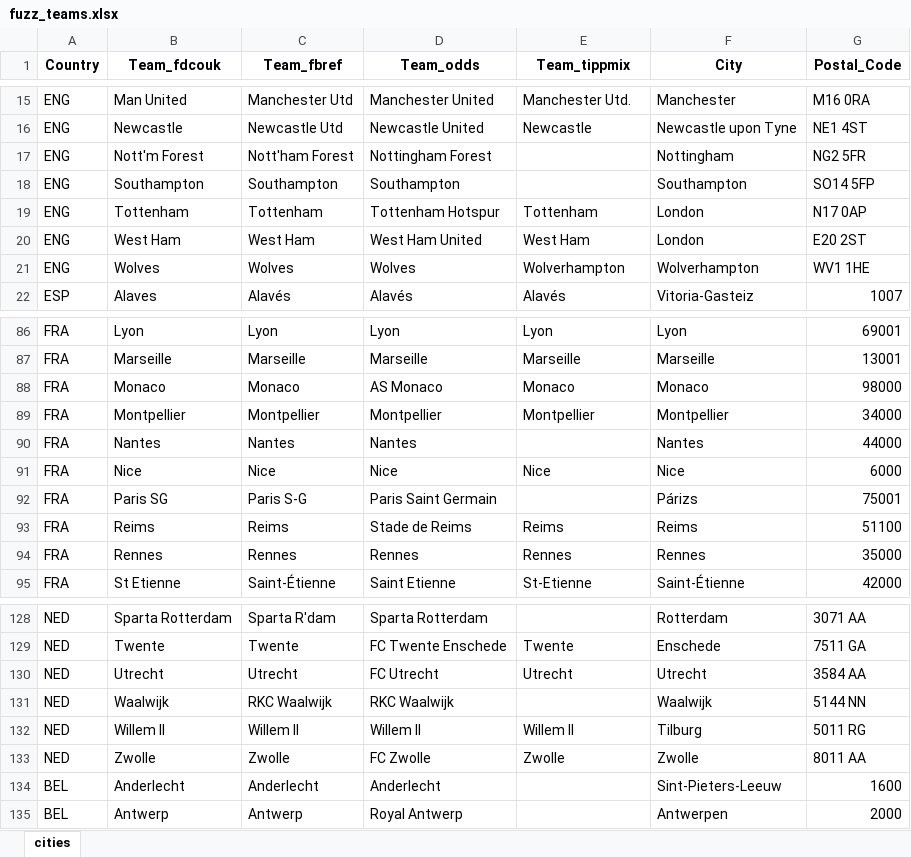
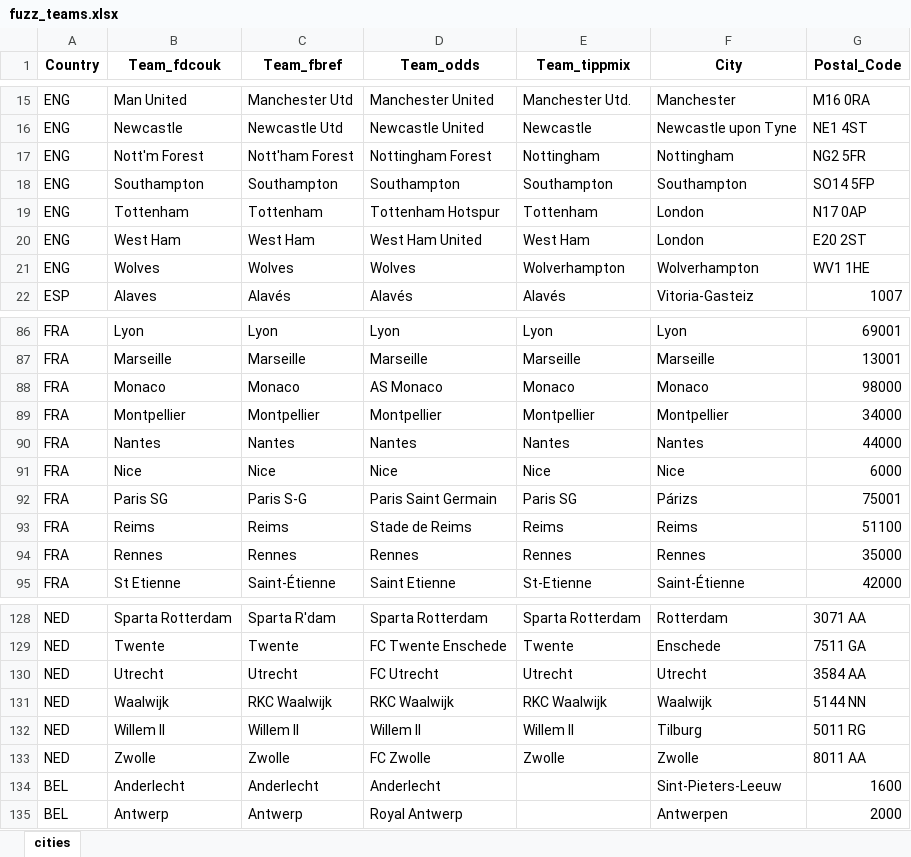
Before and after one commit to Admex666/TSDP, an Excel workbook: ML_PL_new/fuzz_teams.xlsx, sheet cities, drawn as a sheet; only a part is shown, gaps mark what is left out; values as stored, in another font and other column widths than the file's, no borders; the diff covers the shown part only; the diff names each change by its address in the sheet, - before the commit and + after, or states it on an @@ line.

```diff
--- a/ML_PL_new/fuzz_teams.xlsx (sheet cities)
+++ b/ML_PL_new/fuzz_teams.xlsx (sheet cities)
-E17 (Team_tippmix): (empty)
+E17 (Team_tippmix): Nottingham
-E18 (Team_tippmix): (empty)
+E18 (Team_tippmix): Southampton
-E90 (Team_tippmix): (empty)
+E90 (Team_tippmix): Nantes
-E92 (Team_tippmix): (empty)
+E92 (Team_tippmix): Paris SG
-E128 (Team_tippmix): (empty)
+E128 (Team_tippmix): Sparta Rotterdam
-E131 (Team_tippmix): (empty)
+E131 (Team_tippmix): RKC Waalwijk
```
Also changed, not shown: 18 edited cells elsewhere in this sheet, ML_PL_new/actual_tx.xlsx, fbref/long_short_OP.xlsx, 5 other files.
